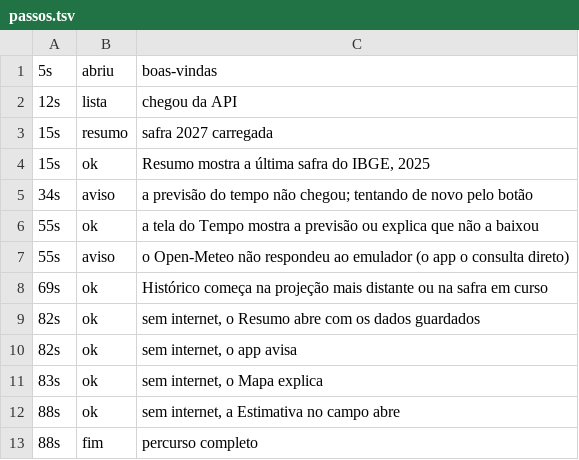
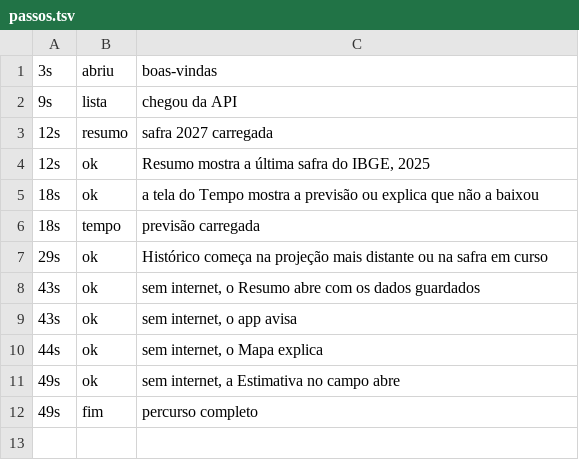
Before and after one commit to engsoft7/dissertacao-soja-ia, a TSV file: software/aplicativo_mobile/teste_premium/aparelho_api34_branch/percurso/passos.tsv, drawn as a sheet.

```diff
--- a/software/aplicativo_mobile/teste_premium/aparelho_api34_branch/percurso/passos.tsv
+++ b/software/aplicativo_mobile/teste_premium/aparelho_api34_branch/percurso/passos.tsv
@@ -1,13 +1,12 @@
-5s	abriu	boas-vindas
-12s	lista	chegou da API
-15s	resumo	safra 2027 carregada
-15s	ok	Resumo mostra a última safra do IBGE, 2025
-34s	aviso	a previsão do tempo não chegou; tentando de novo pelo botão
-55s	ok	a tela do Tempo mostra a previsão ou explica que não a baixou
-55s	aviso	o Open-Meteo não respondeu ao emulador (o app o consulta direto)
-69s	ok	Histórico começa na projeção mais distante ou na safra em curso
-82s	ok	sem internet, o Resumo abre com os dados guardados
-82s	ok	sem internet, o app avisa
-83s	ok	sem internet, o Mapa explica
-88s	ok	sem internet, a Estimativa no campo abre
-88s	fim	percurso completo
+3s	abriu	boas-vindas
+9s	lista	chegou da API
+12s	resumo	safra 2027 carregada
+12s	ok	Resumo mostra a última safra do IBGE, 2025
+18s	ok	a tela do Tempo mostra a previsão ou explica que não a baixou
+18s	tempo	previsão carregada
+29s	ok	Histórico começa na projeção mais distante ou na safra em curso
+43s	ok	sem internet, o Resumo abre com os dados guardados
+43s	ok	sem internet, o app avisa
+44s	ok	sem internet, o Mapa explica
+49s	ok	sem internet, a Estimativa no campo abre
+49s	fim	percurso completo
```
Also changed, not shown: software/aplicativo_mobile/teste_premium/aparelho_api26_branch/percurso/passos.tsv, software/aplicativo_mobile/teste_premium/aparelho_api26_branch/percurso/passos_mt.tsv, 18 other files.
